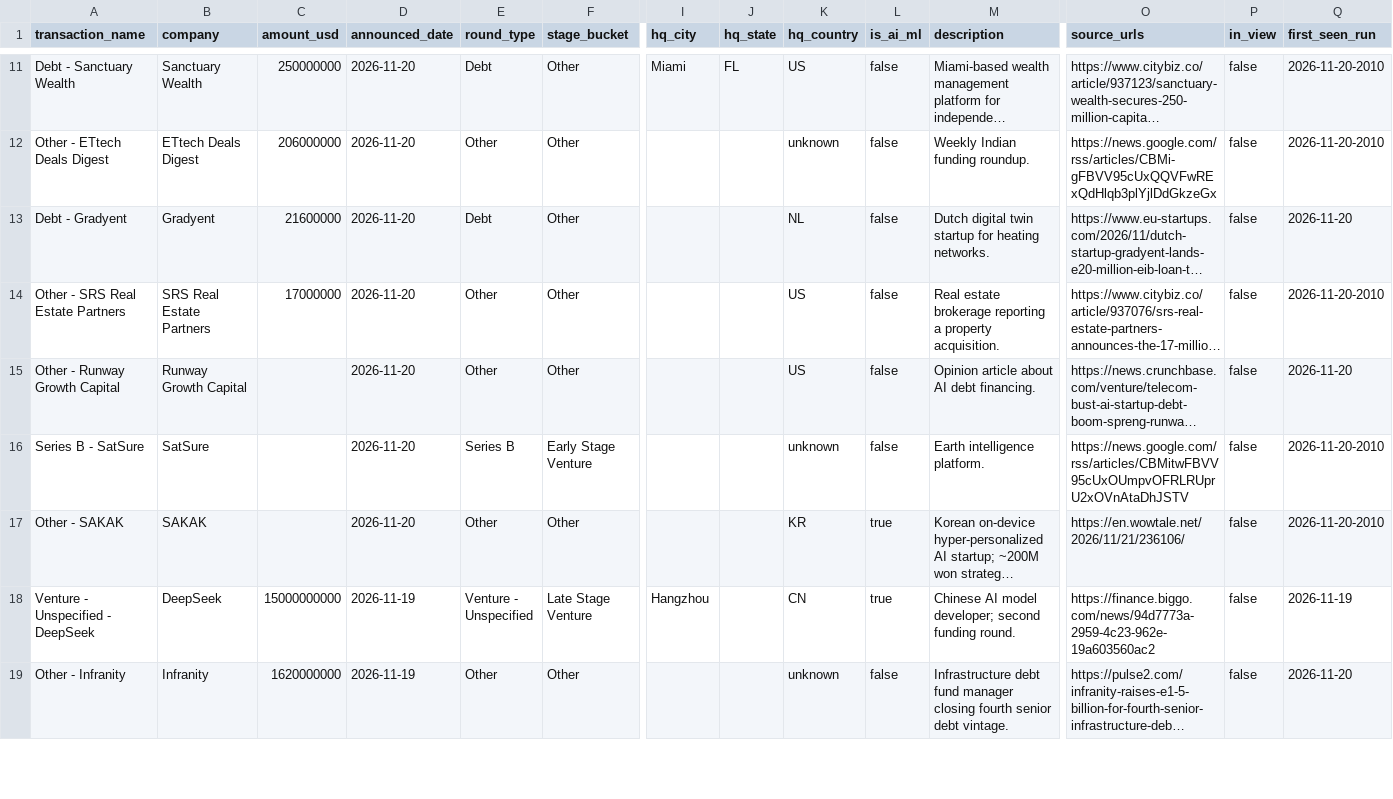
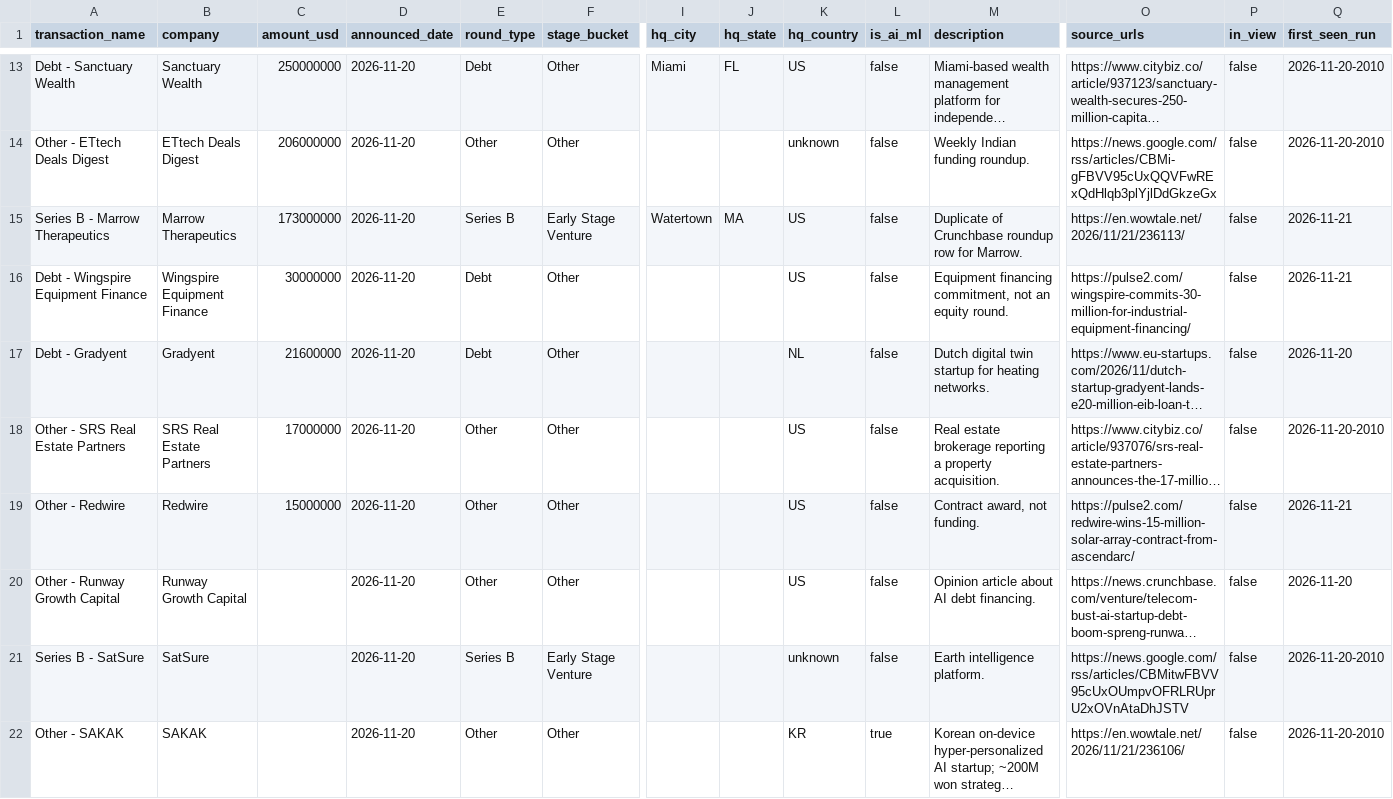
Before and after one commit to ahmedtausif3000/ai-funding-tracker, a CSV file: docs/rounds.csv, drawn as a sheet; only a part is shown, gaps mark what is left out; the shorter side is filled out with more unchanged rows; long unchanged cells end in …; rows hold the shown columns only; the diff covers the shown part only; the diff names each change by its address in the sheet, - before the commit and + after, or states it on an @@ line.

```diff
--- a/docs/rounds.csv
+++ b/docs/rounds.csv
+row 15: Series B - Marrow Therapeutics | Marrow Therapeutics | 173000000 | 2026-11-20 | Series B | Early Stage Venture | Watertown | MA | US | false | Duplicate of Crunchbase roundup row for Marrow. | https://en.wowtale.net/2026/11/21/236113/ | false | 2026-11-21
+row 16: Debt - Wingspire Equipment Finance | Wingspire Equipment Finance | 30000000 | 2026-11-20 | Debt | Other |  |  | US | false | Equipment financing commitment, not an equity round. | https://pulse2.com/wingspire-commits-30-million-for-industrial-equipment-financing/ | false | 2026-11-21
+row 19: Other - Redwire | Redwire | 15000000 | 2026-11-20 | Other | Other |  |  | US | false | Contract award, not funding. | https://pulse2.com/redwire-wins-15-million-solar-array-contract-from-ascendarc/ | false | 2026-11-21
```
Also changed, not shown: 6 added rows and 18 edited cells elsewhere in this file, 11 other files.
